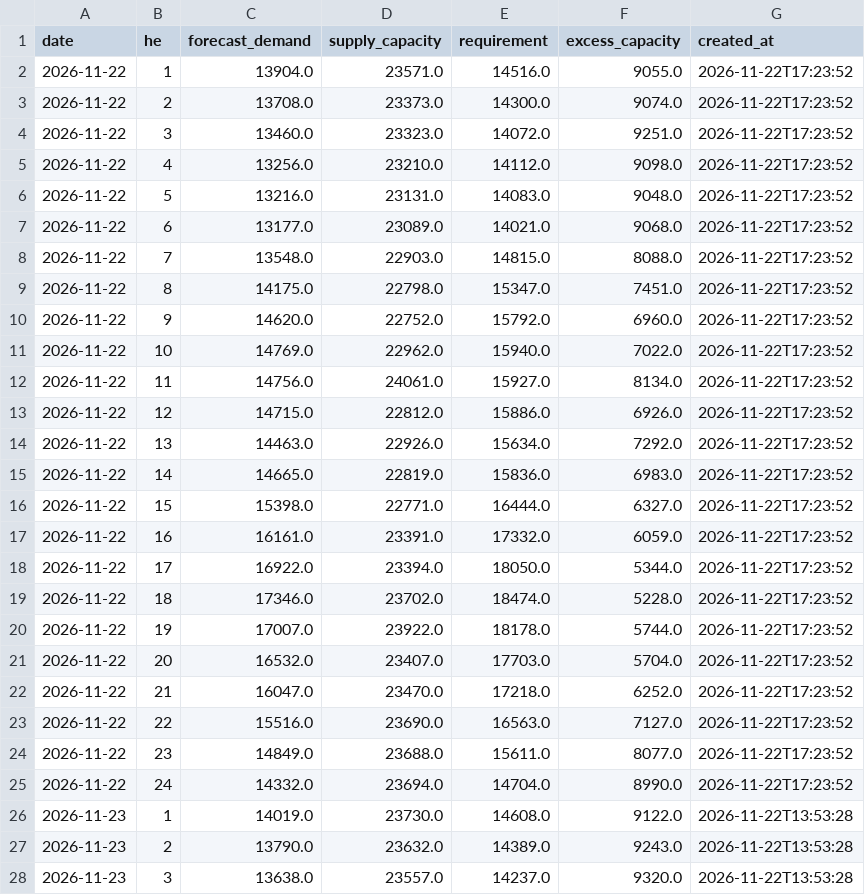
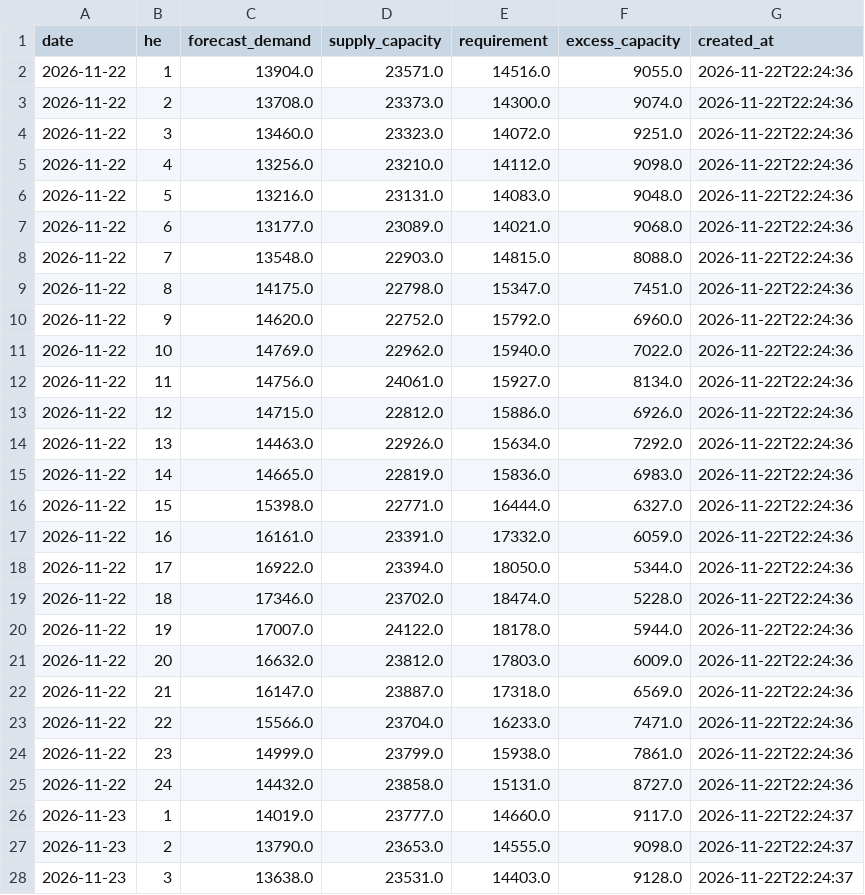
Before and after one commit to lulopdz/ontario-grid, a CSV file: data/adequacy_outlook.csv, drawn as a sheet; only a part is shown; the diff covers the shown part only.

```diff
--- a/data/adequacy_outlook.csv
+++ b/data/adequacy_outlook.csv
@@ -1,28 +1,28 @@
 date,he,forecast_demand,supply_capacity,requirement,excess_capacity,created_at
-2026-11-22,1,13904.0,23571.0,14516.0,9055.0,2026-11-22T17:23:52
-2026-11-22,2,13708.0,23373.0,14300.0,9074.0,2026-11-22T17:23:52
-2026-11-22,3,13460.0,23323.0,14072.0,9251.0,2026-11-22T17:23:52
-2026-11-22,4,13256.0,23210.0,14112.0,9098.0,2026-11-22T17:23:52
-2026-11-22,5,13216.0,23131.0,14083.0,9048.0,2026-11-22T17:23:52
-2026-11-22,6,13177.0,23089.0,14021.0,9068.0,2026-11-22T17:23:52
-2026-11-22,7,13548.0,22903.0,14815.0,8088.0,2026-11-22T17:23:52
-2026-11-22,8,14175.0,22798.0,15347.0,7451.0,2026-11-22T17:23:52
-2026-11-22,9,14620.0,22752.0,15792.0,6960.0,2026-11-22T17:23:52
-2026-11-22,10,14769.0,22962.0,15940.0,7022.0,2026-11-22T17:23:52
-2026-11-22,11,14756.0,24061.0,15927.0,8134.0,2026-11-22T17:23:52
-2026-11-22,12,14715.0,22812.0,15886.0,6926.0,2026-11-22T17:23:52
-2026-11-22,13,14463.0,22926.0,15634.0,7292.0,2026-11-22T17:23:52
-2026-11-22,14,14665.0,22819.0,15836.0,6983.0,2026-11-22T17:23:52
-2026-11-22,15,15398.0,22771.0,16444.0,6327.0,2026-11-22T17:23:52
-2026-11-22,16,16161.0,23391.0,17332.0,6059.0,2026-11-22T17:23:52
-2026-11-22,17,16922.0,23394.0,18050.0,5344.0,2026-11-22T17:23:52
-2026-11-22,18,17346.0,23702.0,18474.0,5228.0,2026-11-22T17:23:52
-2026-11-22,19,17007.0,23922.0,18178.0,5744.0,2026-11-22T17:23:52
-2026-11-22,20,16532.0,23407.0,17703.0,5704.0,2026-11-22T17:23:52
-2026-11-22,21,16047.0,23470.0,17218.0,6252.0,2026-11-22T17:23:52
-2026-11-22,22,15516.0,23690.0,16563.0,7127.0,2026-11-22T17:23:52
-2026-11-22,23,14849.0,23688.0,15611.0,8077.0,2026-11-22T17:23:52
-2026-11-22,24,14332.0,23694.0,14704.0,8990.0,2026-11-22T17:23:52
-2026-11-23,1,14019.0,23730.0,14608.0,9122.0,2026-11-22T13:53:28
-2026-11-23,2,13790.0,23632.0,14389.0,9243.0,2026-11-22T13:53:28
-2026-11-23,3,13638.0,23557.0,14237.0,9320.0,2026-11-22T13:53:28
+2026-11-22,1,13904.0,23571.0,14516.0,9055.0,2026-11-22T22:24:36
+2026-11-22,2,13708.0,23373.0,14300.0,9074.0,2026-11-22T22:24:36
+2026-11-22,3,13460.0,23323.0,14072.0,9251.0,2026-11-22T22:24:36
+2026-11-22,4,13256.0,23210.0,14112.0,9098.0,2026-11-22T22:24:36
+2026-11-22,5,13216.0,23131.0,14083.0,9048.0,2026-11-22T22:24:36
+2026-11-22,6,13177.0,23089.0,14021.0,9068.0,2026-11-22T22:24:36
+2026-11-22,7,13548.0,22903.0,14815.0,8088.0,2026-11-22T22:24:36
+2026-11-22,8,14175.0,22798.0,15347.0,7451.0,2026-11-22T22:24:36
+2026-11-22,9,14620.0,22752.0,15792.0,6960.0,2026-11-22T22:24:36
+2026-11-22,10,14769.0,22962.0,15940.0,7022.0,2026-11-22T22:24:36
+2026-11-22,11,14756.0,24061.0,15927.0,8134.0,2026-11-22T22:24:36
+2026-11-22,12,14715.0,22812.0,15886.0,6926.0,2026-11-22T22:24:36
+2026-11-22,13,14463.0,22926.0,15634.0,7292.0,2026-11-22T22:24:36
+2026-11-22,14,14665.0,22819.0,15836.0,6983.0,2026-11-22T22:24:36
+2026-11-22,15,15398.0,22771.0,16444.0,6327.0,2026-11-22T22:24:36
+2026-11-22,16,16161.0,23391.0,17332.0,6059.0,2026-11-22T22:24:36
+2026-11-22,17,16922.0,23394.0,18050.0,5344.0,2026-11-22T22:24:36
+2026-11-22,18,17346.0,23702.0,18474.0,5228.0,2026-11-22T22:24:36
+2026-11-22,19,17007.0,24122.0,18178.0,5944.0,2026-11-22T22:24:36
+2026-11-22,20,16632.0,23812.0,17803.0,6009.0,2026-11-22T22:24:36
+2026-11-22,21,16147.0,23887.0,17318.0,6569.0,2026-11-22T22:24:36
+2026-11-22,22,15566.0,23704.0,16233.0,7471.0,2026-11-22T22:24:36
+2026-11-22,23,14999.0,23799.0,15938.0,7861.0,2026-11-22T22:24:36
+2026-11-22,24,14432.0,23858.0,15131.0,8727.0,2026-11-22T22:24:36
+2026-11-23,1,14019.0,23777.0,14660.0,9117.0,2026-11-22T22:24:37
+2026-11-23,2,13790.0,23653.0,14555.0,9098.0,2026-11-22T22:24:37
+2026-11-23,3,13638.0,23531.0,14403.0,9128.0,2026-11-22T22:24:37
```
Also changed, not shown: 83 edited cells elsewhere in this file, data/intertie_lmp/2026-11.csv, data/transmission_outages.csv, 1 other file.
